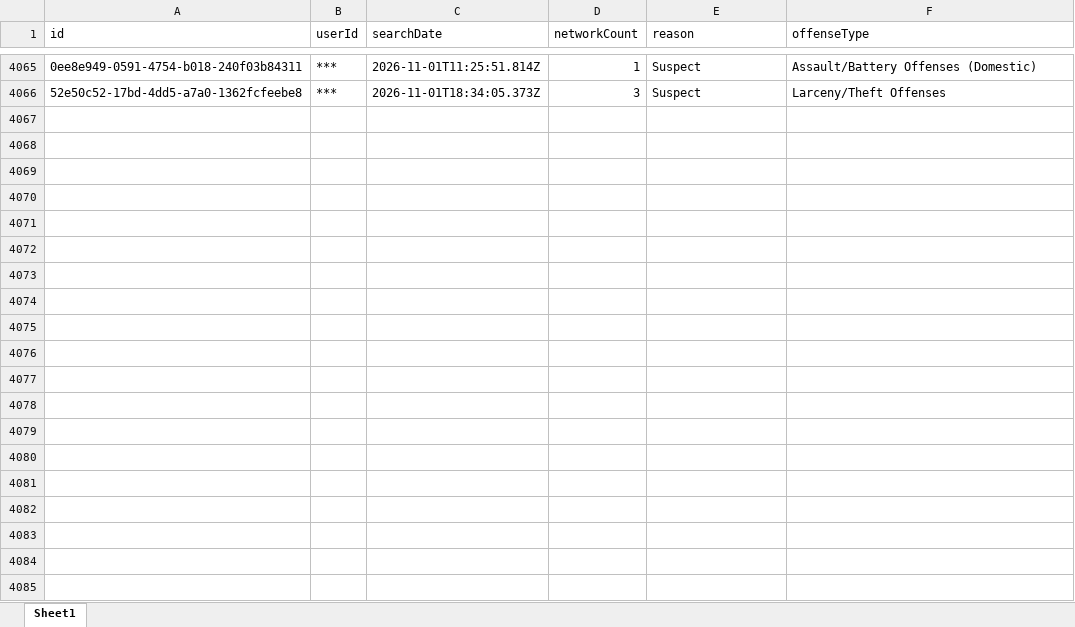
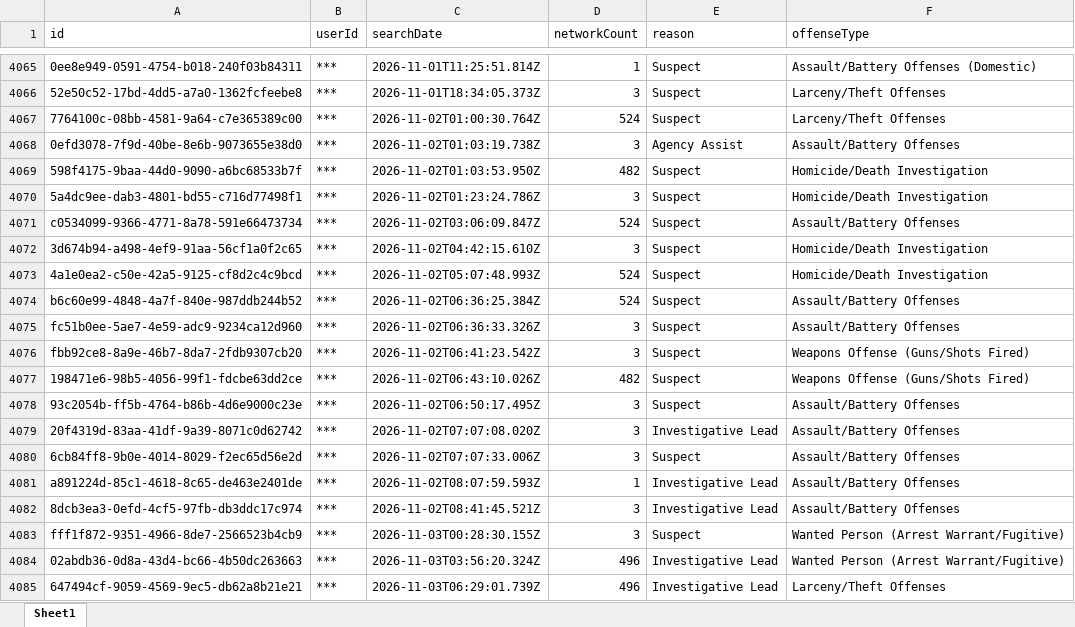
Before and after one commit to terminaldidy115/yuba-county-flock-oversight, an Excel workbook: Master Audit.xlsx, sheet Sheet1, drawn as a sheet; only a part is shown, gaps mark what is left out; values as stored, in another font and other column widths than the file's, no borders; the diff covers the shown part only; the diff names each change by its address in the sheet, - before the commit and + after, or states it on an @@ line.

Commit message:
Auto-update 2026-11-04 09:00 — 32 new row(s)

```diff
--- a/Master Audit.xlsx (sheet Sheet1)
+++ b/Master Audit.xlsx (sheet Sheet1)
+row 4067: 7764100c-08bb-4581-9a64-c7e365389c00 | *** | 2026-11-02T01:00:30.764Z | 524 | Suspect | Larceny/Theft Offenses
+row 4068: 0efd3078-7f9d-40be-8e6b-9073655e38d0 | *** | 2026-11-02T01:03:19.738Z | 3 | Agency Assist | Assault/Battery Offenses
+row 4069: 598f4175-9baa-44d0-9090-a6bc68533b7f | *** | 2026-11-02T01:03:53.950Z | 482 | Suspect | Homicide/Death Investigation
+row 4070: 5a4dc9ee-dab3-4801-bd55-c716d77498f1 | *** | 2026-11-02T01:23:24.786Z | 3 | Suspect | Homicide/Death Investigation
+row 4071: c0534099-9366-4771-8a78-591e66473734 | *** | 2026-11-02T03:06:09.847Z | 524 | Suspect | Assault/Battery Offenses
+row 4072: 3d674b94-a498-4ef9-91aa-56cf1a0f2c65 | *** | 2026-11-02T04:42:15.610Z | 3 | Suspect | Homicide/Death Investigation
+row 4073: 4a1e0ea2-c50e-42a5-9125-cf8d2c4c9bcd | *** | 2026-11-02T05:07:48.993Z | 524 | Suspect | Homicide/Death Investigation
+row 4074: b6c60e99-4848-4a7f-840e-987ddb244b52 | *** | 2026-11-02T06:36:25.384Z | 524 | Suspect | Assault/Battery Offenses
+row 4075: fc51b0ee-5ae7-4e59-adc9-9234ca12d960 | *** | 2026-11-02T06:36:33.326Z | 3 | Suspect | Assault/Battery Offenses
+row 4076: fbb92ce8-8a9e-46b7-8da7-2fdb9307cb20 | *** | 2026-11-02T06:41:23.542Z | 3 | Suspect | Weapons Offense (Guns/Shots Fired)
+row 4077: 198471e6-98b5-4056-99f1-fdcbe63dd2ce | *** | 2026-11-02T06:43:10.026Z | 482 | Suspect | Weapons Offense (Guns/Shots Fired)
+row 4078: 93c2054b-ff5b-4764-b86b-4d6e9000c23e | *** | 2026-11-02T06:50:17.495Z | 3 | Suspect | Assault/Battery Offenses
+row 4079: 20f4319d-83aa-41df-9a39-8071c0d62742 | *** | 2026-11-02T07:07:08.020Z | 3 | Investigative Lead | Assault/Battery Offenses
+row 4080: 6cb84ff8-9b0e-4014-8029-f2ec65d56e2d | *** | 2026-11-02T07:07:33.006Z | 3 | Suspect | Assault/Battery Offenses
+row 4081: a891224d-85c1-4618-8c65-de463e2401de | *** | 2026-11-02T08:07:59.593Z | 1 | Investigative Lead | Assault/Battery Offenses
+row 4082: 8dcb3ea3-0efd-4cf5-97fb-db3ddc17c974 | *** | 2026-11-02T08:41:45.521Z | 3 | Investigative Lead | Assault/Battery Offenses
+row 4083: fff1f872-9351-4966-8de7-2566523b4cb9 | *** | 2026-11-03T00:28:30.155Z | 3 | Suspect | Wanted Person (Arrest Warrant/Fugitive)
+row 4084: 02abdb36-0d8a-43d4-bc66-4b50dc263663 | *** | 2026-11-03T03:56:20.324Z | 496 | Investigative Lead | Wanted Person (Arrest Warrant/Fugitive)
+row 4085: 647494cf-9059-4569-9ec5-db62a8b21e21 | *** | 2026-11-03T06:29:01.739Z | 496 | Investigative Lead | Larceny/Theft Offenses
```
Also changed, not shown: 13 added rows elsewhere in this sheet.
